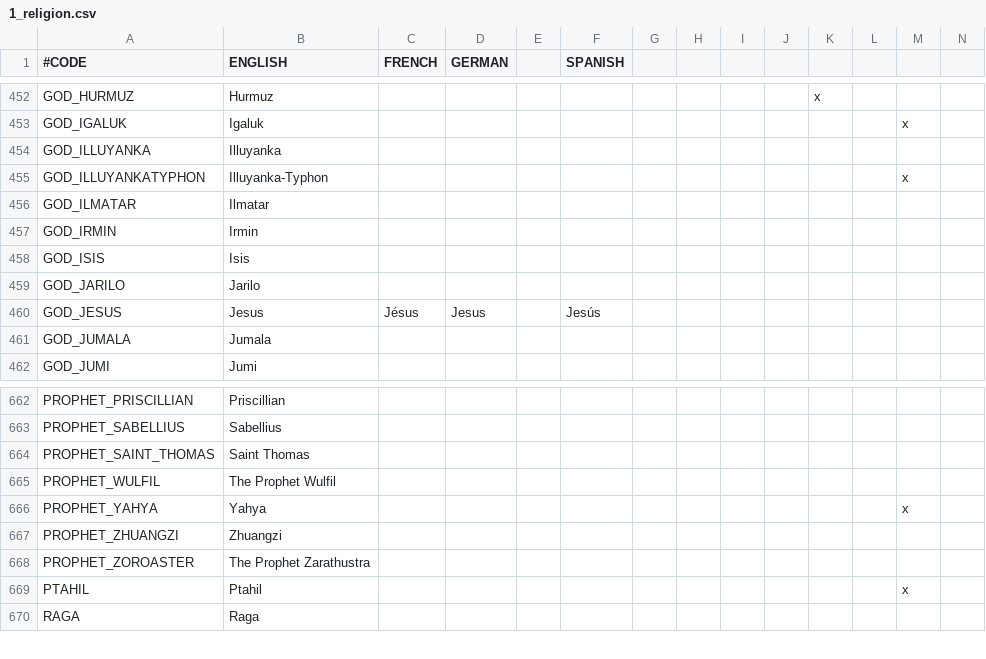
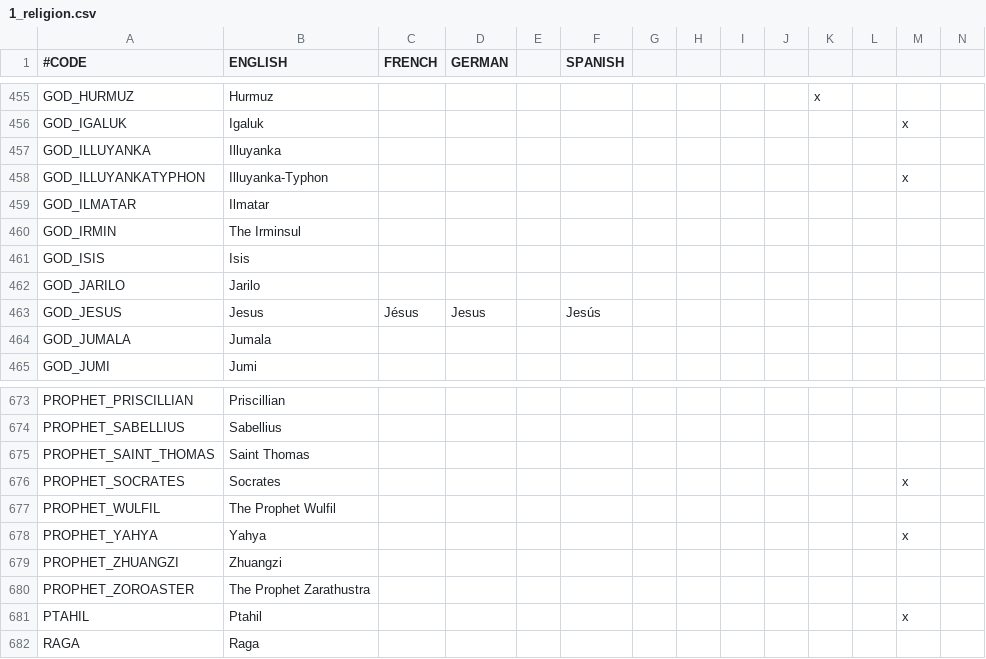
Before and after one commit to preslavb/lux-invicta-repository, a CSV file: localisation/1_religion.csv, drawn as a sheet; only a part is shown, gaps mark what is left out; addresses are those after the commit; rows hold the shown columns only; the diff covers the shown part only; the diff names each change by its address in the sheet, - before the commit and + after, or states it on an @@ line.

```diff
--- a/localisation/1_religion.csv
+++ b/localisation/1_religion.csv
-B460 (ENGLISH): Irmin
+B460 (ENGLISH): The Irminsul
+row 676: PROPHET_SOCRATES | Socrates |  |  |  |  |  |  |  |  |  |  | x
```
Also changed, not shown: 15 added rows and 1 edited cell elsewhere in this file, 1 other file.
